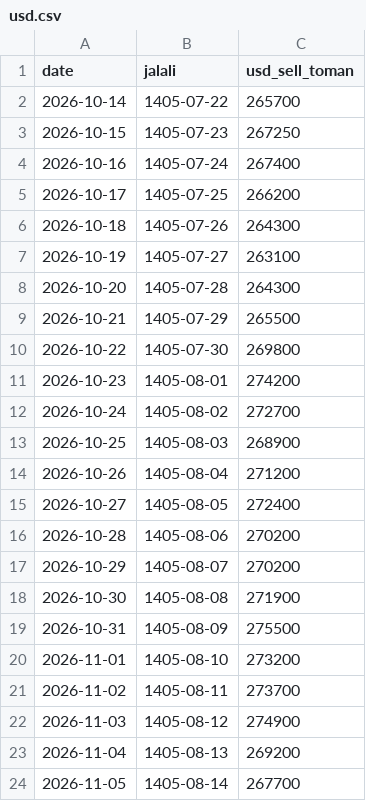
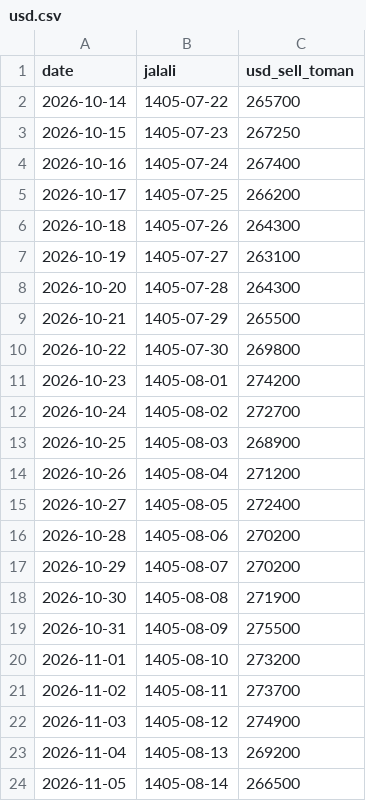
Before and after one commit to neshagostar-pardis/neshagostar-pardis.github.io, a CSV file: currency/data/usd.csv, drawn as a sheet.

```diff
--- a/currency/data/usd.csv
+++ b/currency/data/usd.csv
@@ -23,2 +23,2 @@ date,jalali,usd_sell_toman
 2026-11-04,1405-08-13,269200
-2026-11-05,1405-08-14,267700
+2026-11-05,1405-08-14,266500
```
Also changed, not shown: currency/data/eur.csv, 45 other files.
